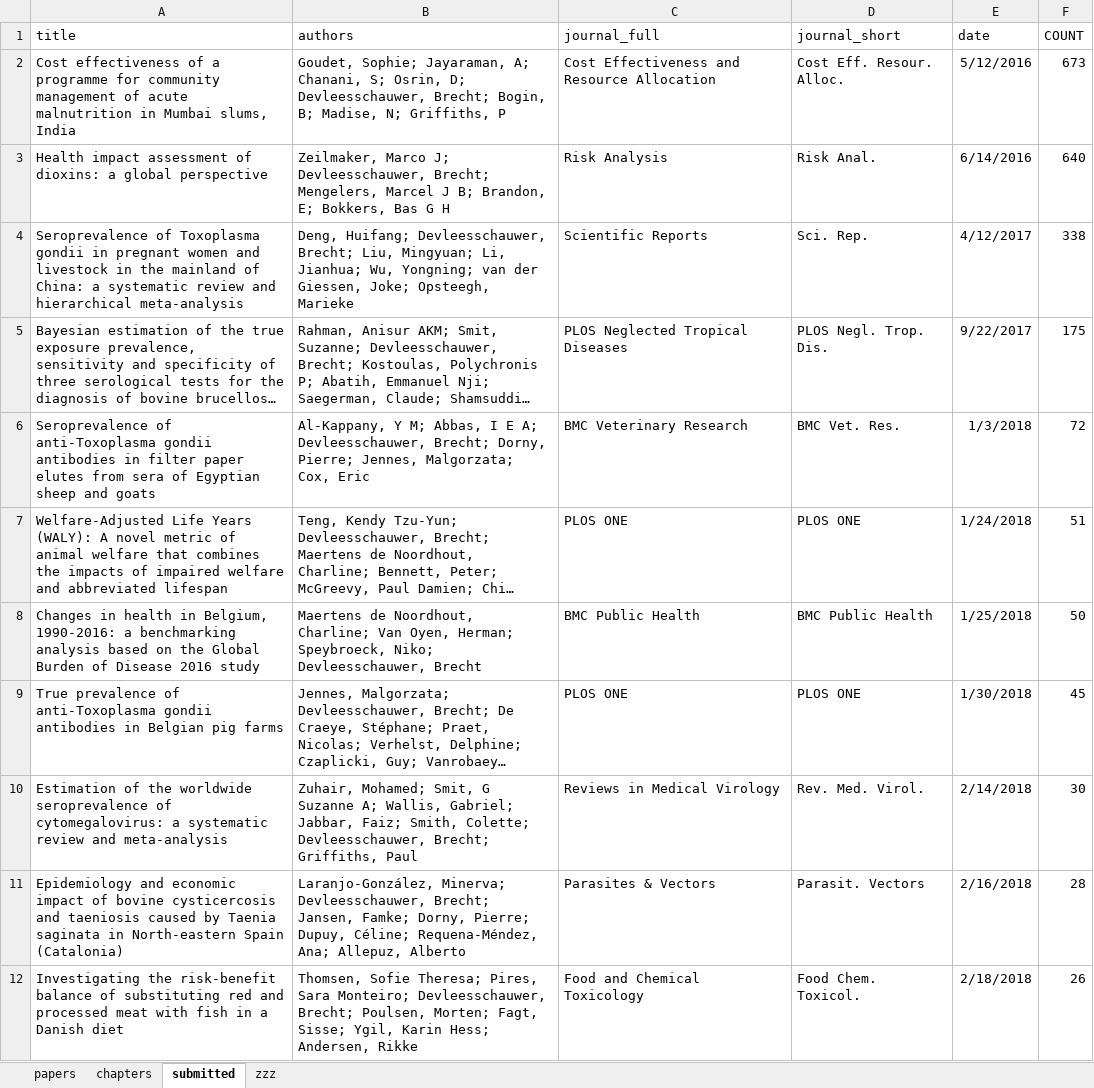
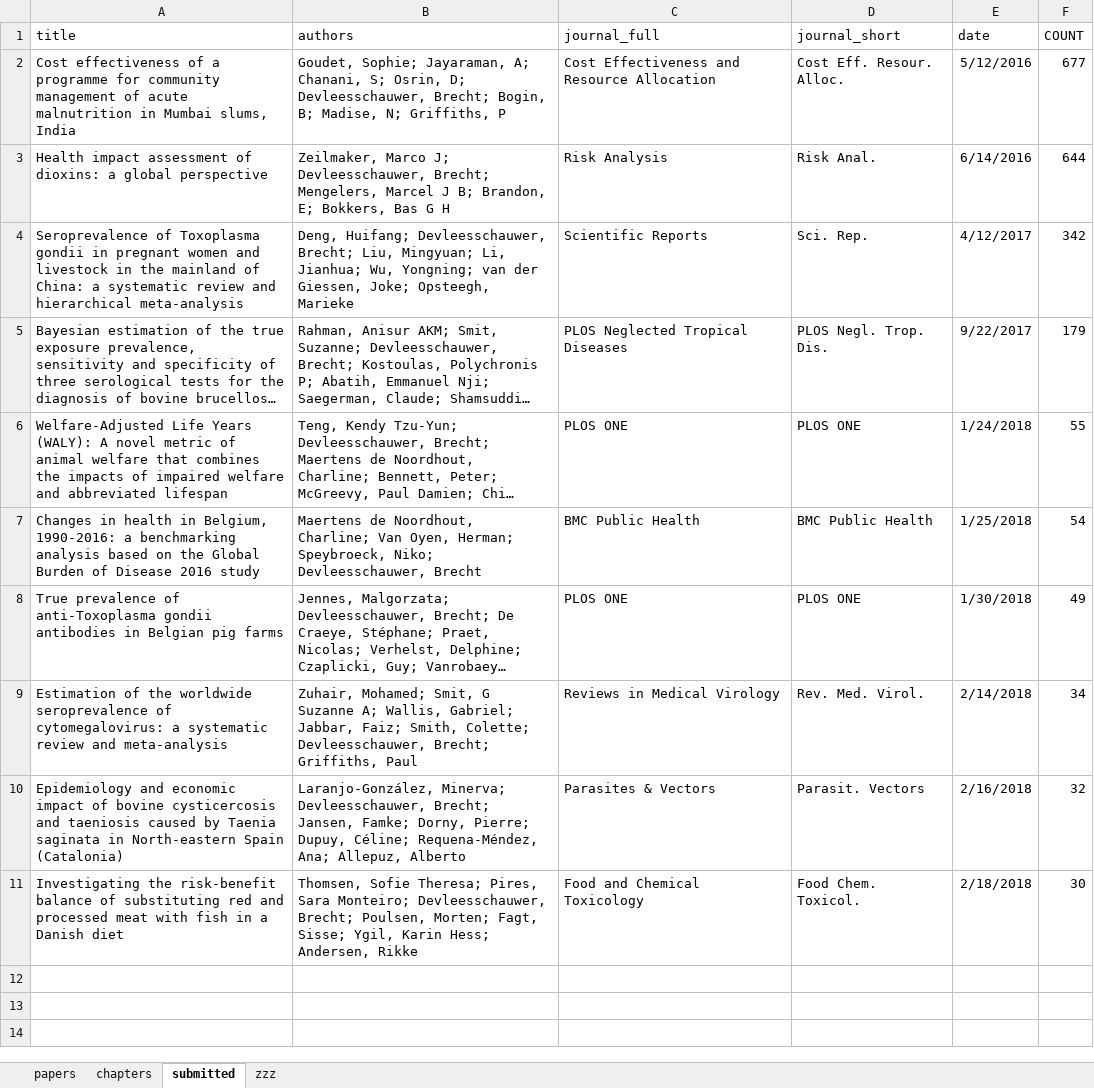
Before and after one commit to brechtdv/vitae, an Excel workbook: publications.xlsx, sheet submitted, drawn as a sheet; long unchanged cells end in …; values as stored, in another font and other column widths than the file's, no borders; table styles not drawn; removed rows and columns are numbered as before the commit, all else as after; the diff names each change by its address in the sheet, - before the commit and + after, or states it on an @@ line.

```diff
--- a/publications.xlsx (sheet submitted)
+++ b/publications.xlsx (sheet submitted)
-F2 (COUNT): 673
+F2 (COUNT): 677
-F3 (COUNT): 640
+F3 (COUNT): 644
-F4 (COUNT): 338
+F4 (COUNT): 342
-F5 (COUNT): 175
+F5 (COUNT): 179
-row 6: Seroprevalence of anti-Toxoplasma gondii antibodies in filter paper elutes from sera of Egyptian sheep and goats | Al-Kappany, Y M; Abbas, I E A; Devleesschauwer, Brecht; Dorny, Pierre; Jennes, Malgorzata; Cox, Eric | BMC Veterinary Research | BMC Vet. Res. | 1/3/2018 | 72
-F6 (COUNT): 51
+F6 (COUNT): 55
-F7 (COUNT): 50
+F7 (COUNT): 54
-F8 (COUNT): 45
+F8 (COUNT): 49
-F9 (COUNT): 30
+F9 (COUNT): 34
-F10 (COUNT): 28
+F10 (COUNT): 32
-F11 (COUNT): 26
+F11 (COUNT): 30
```
Also changed, not shown: sheet papers, sheet zzz, 2 other files.
